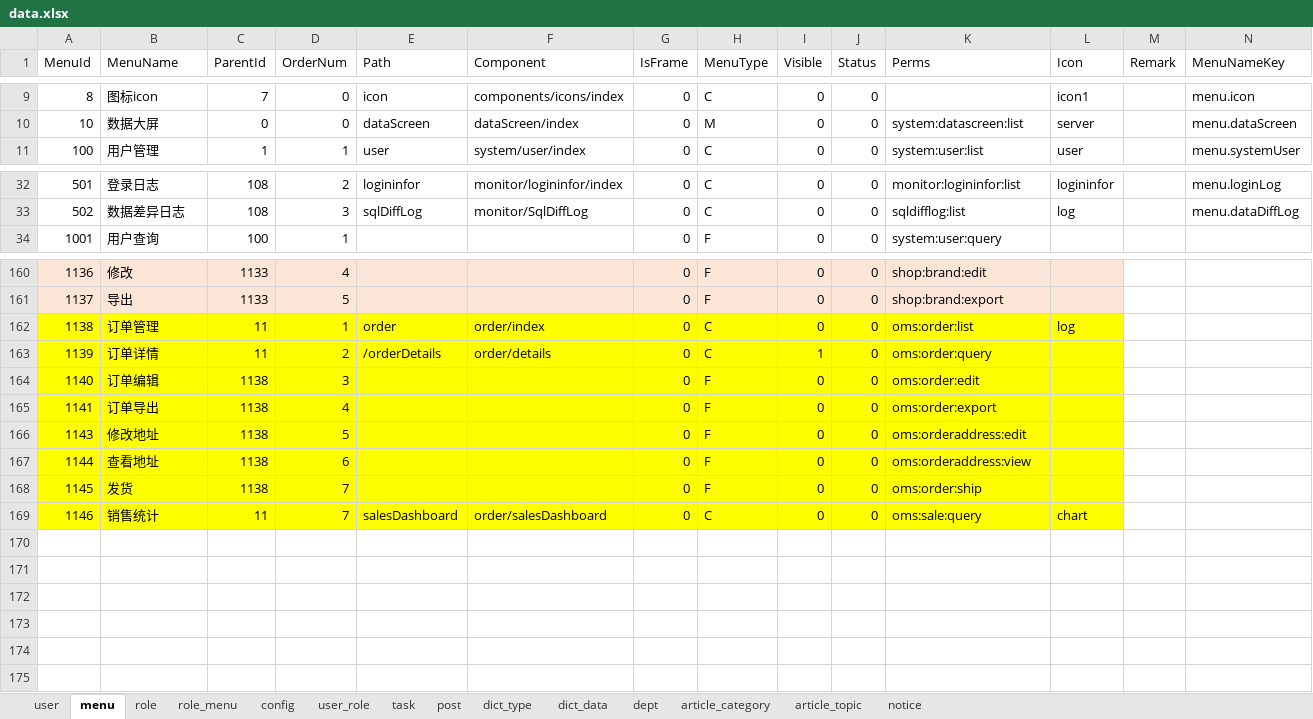
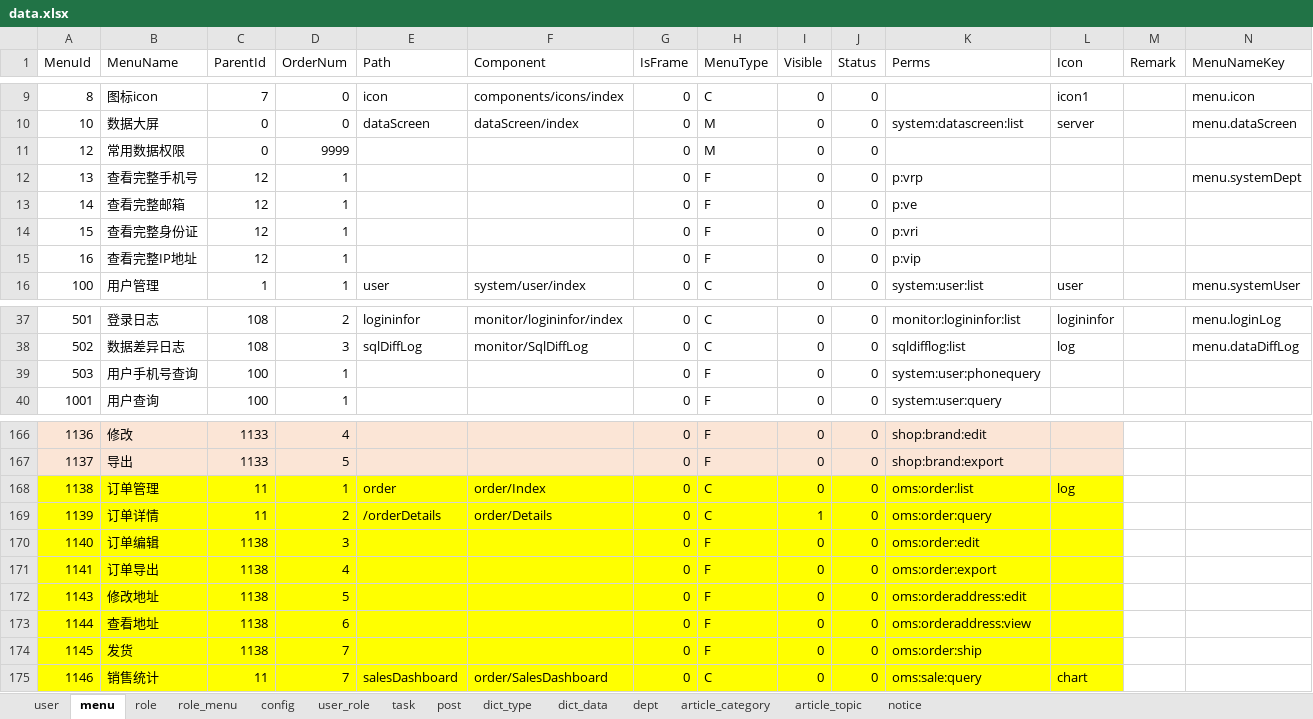
Before and after one commit to Jaleel-zhu/Zr.Admin.NET, an Excel workbook: ZR.Admin.WebApi/wwwroot/data.xlsx, sheet menu, drawn as a sheet; only a part is shown, gaps mark what is left out; values as stored, in another font and other column widths than the file's, no borders; conditional formats not drawn; addresses are those after the commit; the diff names each change by its address in the sheet, - before the commit and + after, or states it on an @@ line.

```diff
--- a/ZR.Admin.WebApi/wwwroot/data.xlsx (sheet menu)
+++ b/ZR.Admin.WebApi/wwwroot/data.xlsx (sheet menu)
+row 11: 12 | 常用数据权限 | 0 | 9999 |  |  | 0 | M | 0 | 0
+row 12: 13 | 查看完整手机号 | 12 | 1 |  |  | 0 | F | 0 | 0 | p:vrp |  |  | menu.systemDept
+row 13: 14 | 查看完整邮箱 | 12 | 1 |  |  | 0 | F | 0 | 0 | p:ve
+row 14: 15 | 查看完整身份证 | 12 | 1 |  |  | 0 | F | 0 | 0 | p:vri
+row 15: 16 | 查看完整IP地址 | 12 | 1 |  |  | 0 | F | 0 | 0 | p:vip
+row 39: 503 | 用户手机号查询 | 100 | 1 |  |  | 0 | F | 0 | 0 | system:user:phonequery
-F168 (Component): order/index
+F168 (Component): order/Index
-F169 (Component): order/details
+F169 (Component): order/Details
-F175 (Component): order/salesDashboard
+F175 (Component): order/SalesDashboard
```
Also changed, not shown: 28 other files.
